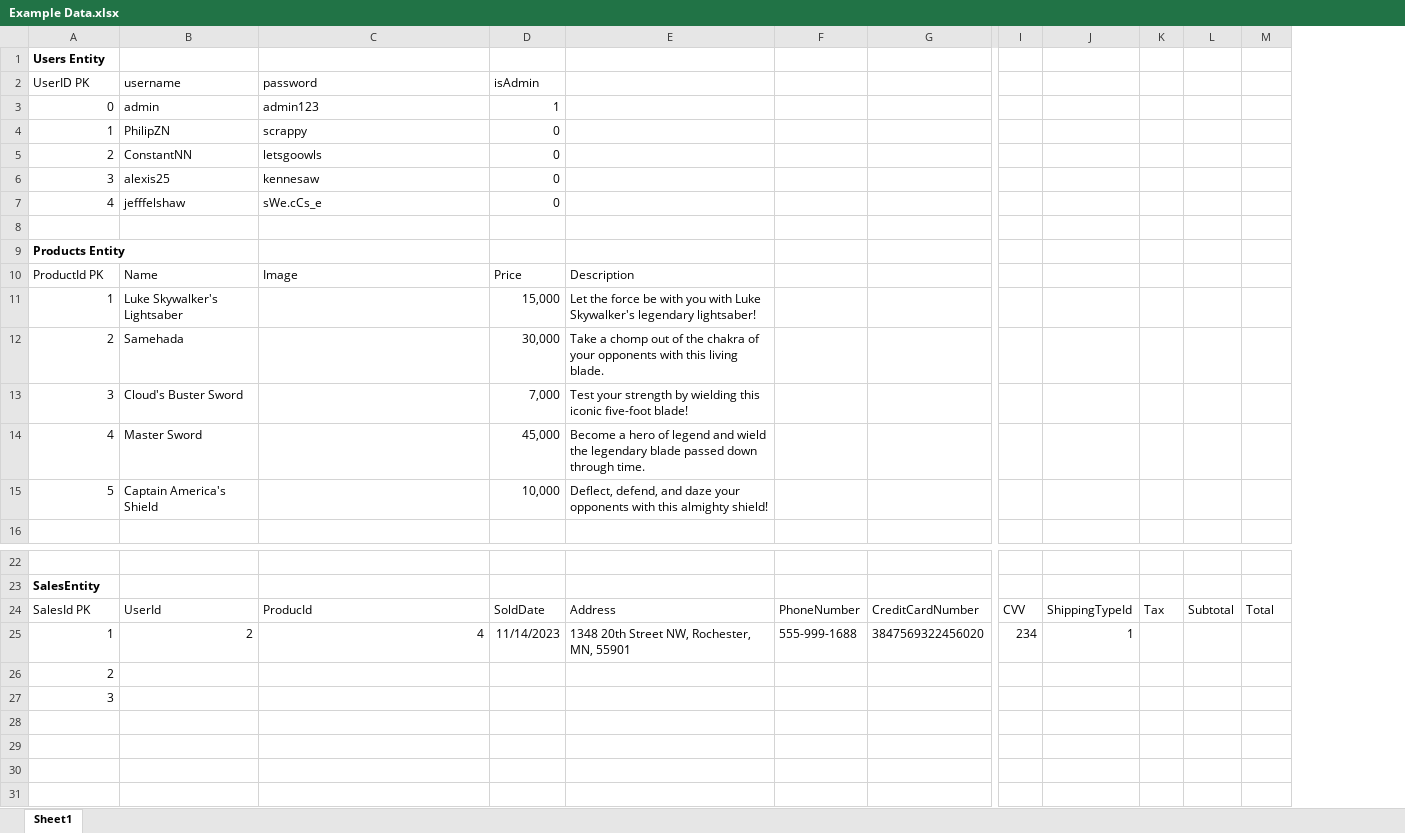
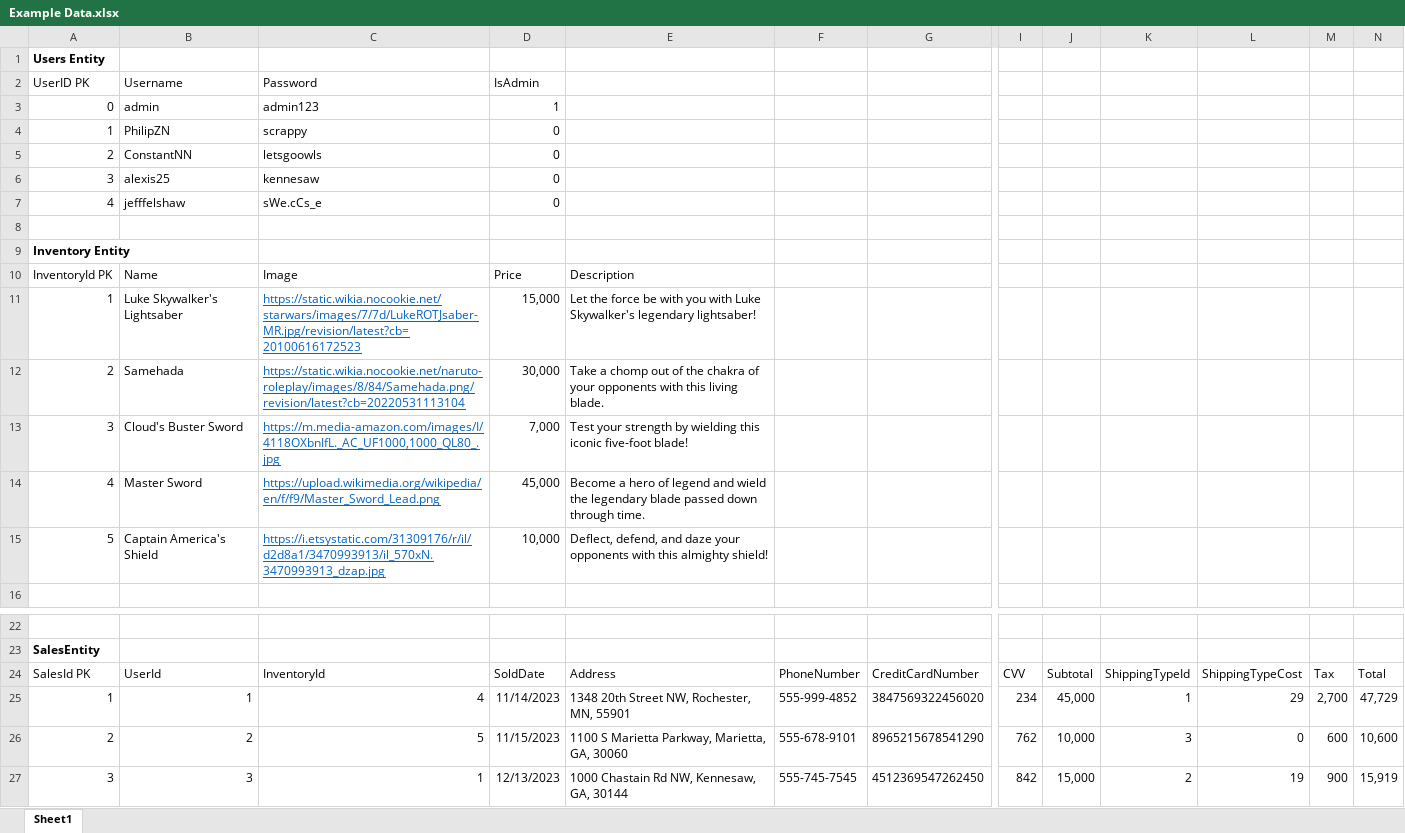
Before and after one commit to Chewwi7/Intro-to-Software-Engineering-Project, an Excel workbook: Technical Design/Example Data.xlsx, sheet Sheet1, drawn as a sheet; only a part is shown, gaps mark what is left out; values as stored, in another font and other column widths than the file's, no borders; removed rows and columns are numbered as before the commit, all else as after; rows hold the shown columns only; the diff names each change by its address in the sheet, - before the commit and + after, or states it on an @@ line.

Commit message:
Added Example Data File

```diff
--- a/Technical Design/Example Data.xlsx (sheet Sheet1)
+++ b/Technical Design/Example Data.xlsx (sheet Sheet1)
+column J, rows 24-25: Subtotal | 45,000
+column L, rows 24-25: ShippingTypeCost | 29
-column L, row 24: Subtotal
-B2: username
+B2: Username
-C2: password
+C2: Password
-D2: isAdmin
+D2: IsAdmin
-A9 (UserID PK): Products Entity
+A9 (UserID PK): Inventory Entity
-A10 (UserID PK): ProductId PK
+A10 (UserID PK): InventoryId PK
-C11 (Password): (empty)
+C11 (Password): https://static.wikia.nocookie.net/starwars/images/7/7d/LukeROTJsaber-MR.jpg/revision/latest?cb=20100616172523
-C12 (Password): (empty)
+C12 (Password): https://static.wikia.nocookie.net/naruto-roleplay/images/8/84/Samehada.png/revision/latest?cb=20220531113104
-C13 (Password): (empty)
+C13 (Password): https://m.media-amazon.com/images/I/4118OXbnIfL._AC_UF1000,1000_QL80_.jpg
-C14 (Password): (empty)
+C14 (Password): https://upload.wikimedia.org/wikipedia/en/f/f9/Master_Sword_Lead.png
-C15 (Password): (empty)
+C15 (Password): https://i.etsystatic.com/31309176/r/il/d2d8a1/3470993913/il_570xN.3470993913_dzap.jpg
-C24 (Password): ProducId
+C24 (Password): InventoryId
-B25 (Username): 2
+B25 (Username): 1
-F25: 555-999-1688
+F25: 555-999-4852
-M25: (empty)
+M25: 2,700
-N25: (empty)
+N25: 47,729
-row 26: 2
-row 27: 3
+row 26: 2 | 2 | 5 | 11/15/2023 | 1100 S Marietta Parkway, Marietta, GA, 30060 | 555-678-9101 | 8965215678541290 | 762 | 10,000 | 3 | 0 | 600 | 10,600
+row 27: 3 | 3 | 1 | 12/13/2023 | 1000 Chastain Rd NW, Kennesaw, GA, 30144 | 555-745-7545 | 4512369547262450 | 842 | 15,000 | 2 | 19 | 900 | 15,919
```
